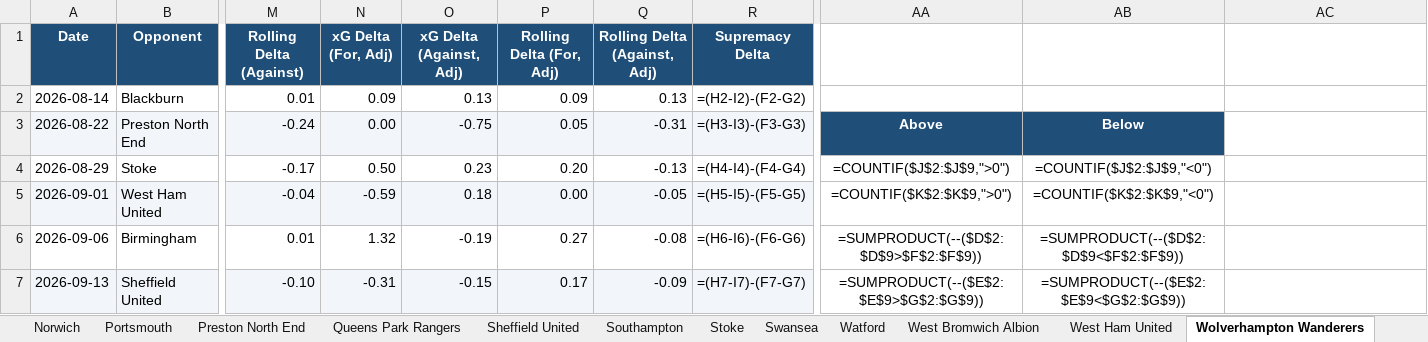
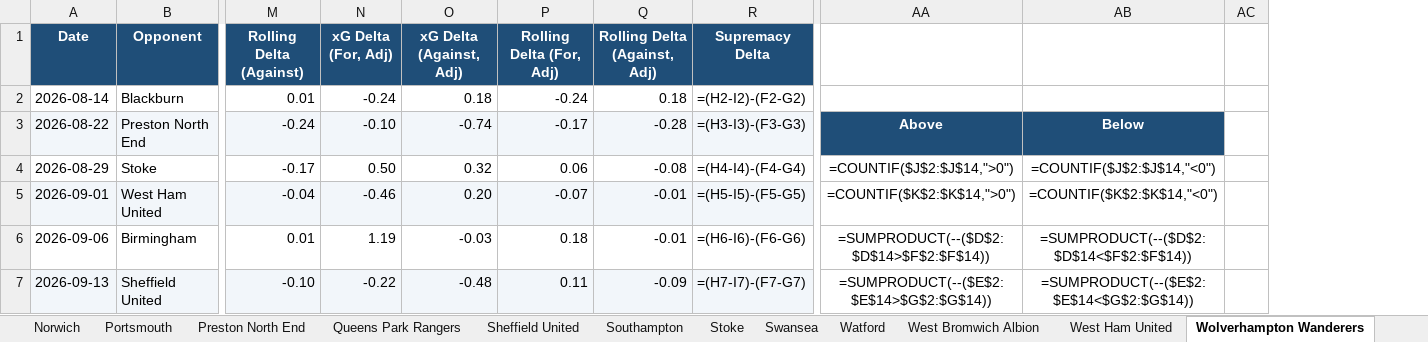
Before and after one commit to boylealert0209/efl-xg-model, an Excel workbook: championship_xg_report.xlsx, sheet Wolverhampton Wanderers, drawn as a sheet; only a part is shown, gaps mark what is left out; values as stored, in another font and other column widths than the file's, no borders; formulas without a stored value are shown as written; charts and pictures and conditional formats not drawn; removed rows and columns are numbered as before the commit, all else as after; the diff covers the shown part only; the diff names each change by its address in the sheet, - before the commit and + after, or states it on an @@ line.

```diff
--- a/championship_xg_report.xlsx (sheet Wolverhampton Wanderers)
+++ b/championship_xg_report.xlsx (sheet Wolverhampton Wanderers)
-column AA, rows 3-7: Above | =COUNTIF($J$2:$J$9,">0") | =COUNTIF($K$2:$K$9,">0") | =SUMPRODUCT(--($D$2:$D$9>$F$2:$F$9)) | =SUMPRODUCT(--($E$2:$E$9>$G$2:$G$9))
-column AB, rows 3-7: Below | =COUNTIF($J$2:$J$9,"<0") | =COUNTIF($K$2:$K$9,"<0") | =SUMPRODUCT(--($D$2:$D$9<$F$2:$F$9)) | =SUMPRODUCT(--($E$2:$E$9<$G$2:$G$9))
+column AB, rows 3-7: Below | =COUNTIF($J$2:$J$14,"<0") | =COUNTIF($K$2:$K$14,"<0") | =SUMPRODUCT(--($D$2:$D$14<$F$2:$F$14)) | =SUMPRODUCT(--($E$2:$E$14<$G$2:$G$14))
+column AC, empty
-N2 (xG Delta (For, Adj)): 0.09
+N2 (xG Delta (For, Adj)): -0.24
-O2 (xG Delta (Against, Adj)): 0.13
+O2 (xG Delta (Against, Adj)): 0.18
-P2 (Rolling Delta (For, Adj)): 0.09
+P2 (Rolling Delta (For, Adj)): -0.24
-Q2 (Rolling Delta (Against, Adj)): 0.13
+Q2 (Rolling Delta (Against, Adj)): 0.18
-N3 (xG Delta (For, Adj)): 0.00
+N3 (xG Delta (For, Adj)): -0.10
-O3 (xG Delta (Against, Adj)): -0.75
+O3 (xG Delta (Against, Adj)): -0.74
-P3 (Rolling Delta (For, Adj)): 0.05
+P3 (Rolling Delta (For, Adj)): -0.17
-Q3 (Rolling Delta (Against, Adj)): -0.31
+Q3 (Rolling Delta (Against, Adj)): -0.28
-AA3: (empty)
+AA3: Above
-AA3 fill: none
+AA3 fill: #1F4E78
-O4 (xG Delta (Against, Adj)): 0.23
+O4 (xG Delta (Against, Adj)): 0.32
-P4 (Rolling Delta (For, Adj)): 0.20
+P4 (Rolling Delta (For, Adj)): 0.06
-Q4 (Rolling Delta (Against, Adj)): -0.13
+Q4 (Rolling Delta (Against, Adj)): -0.08
-AA4: (empty)
+AA4: =COUNTIF($J$2:$J$14,">0")
-N5 (xG Delta (For, Adj)): -0.59
+N5 (xG Delta (For, Adj)): -0.46
-O5 (xG Delta (Against, Adj)): 0.18
+O5 (xG Delta (Against, Adj)): 0.20
-P5 (Rolling Delta (For, Adj)): 0.00
+P5 (Rolling Delta (For, Adj)): -0.07
-Q5 (Rolling Delta (Against, Adj)): -0.05
+Q5 (Rolling Delta (Against, Adj)): -0.01
-AA5: (empty)
+AA5: =COUNTIF($K$2:$K$14,">0")
-N6 (xG Delta (For, Adj)): 1.32
+N6 (xG Delta (For, Adj)): 1.19
-O6 (xG Delta (Against, Adj)): -0.19
+O6 (xG Delta (Against, Adj)): -0.03
-P6 (Rolling Delta (For, Adj)): 0.27
+P6 (Rolling Delta (For, Adj)): 0.18
-Q6 (Rolling Delta (Against, Adj)): -0.08
+Q6 (Rolling Delta (Against, Adj)): -0.01
-AA6: (empty)
+AA6: =SUMPRODUCT(--($D$2:$D$14>$F$2:$F$14))
-N7 (xG Delta (For, Adj)): -0.31
+N7 (xG Delta (For, Adj)): -0.22
-O7 (xG Delta (Against, Adj)): -0.15
+O7 (xG Delta (Against, Adj)): -0.48
-P7 (Rolling Delta (For, Adj)): 0.17
+P7 (Rolling Delta (For, Adj)): 0.11
-AA7: (empty)
+AA7: =SUMPRODUCT(--($E$2:$E$14>$G$2:$G$14))
```
Also changed, not shown: 19 added rows, 5 removed rows, 83 edited cells and cell formats elsewhere in this sheet, sheet Match Log, sheet Home & Away Splits, sheet League Summary, sheet Overview, sheet Total xG Delta, sheet Supremacy Delta, 31 more sheets, other sheet tabs, charts or pictures, league-one_xg_report.xlsx, league-two_xg_report.xlsx, 2 other files.
